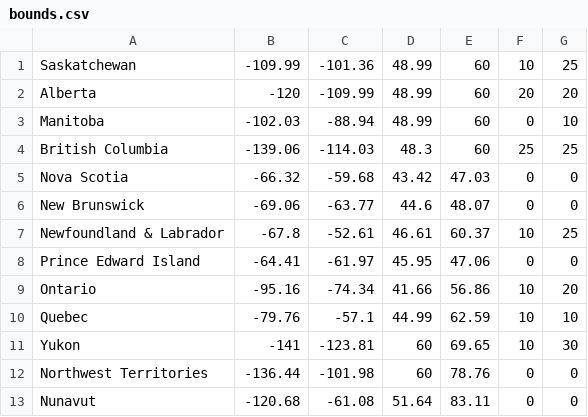
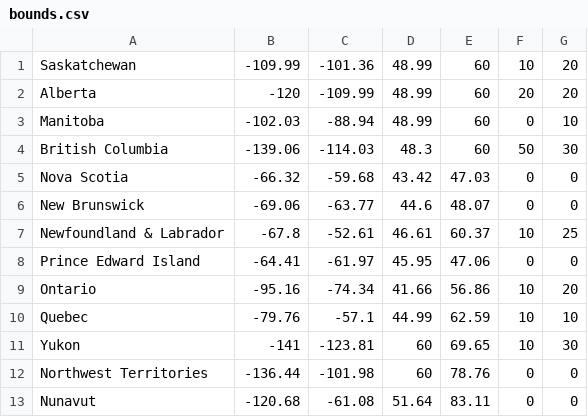
Before and after one commit to tastrick/471Project, a CSV file: website/server/bounds.csv, drawn as a sheet.

```diff
--- a/website/server/bounds.csv
+++ b/website/server/bounds.csv
@@ -1,5 +1,5 @@
-Saskatchewan,-109.99,-101.36,48.99,60,10,25
+Saskatchewan,-109.99,-101.36,48.99,60,10,20
 Alberta,-120,-109.99,48.99,60,20,20
 Manitoba,-102.03,-88.94,48.99,60,0,10
-British Columbia,-139.06,-114.03,48.3,60,25,25
+British Columbia,-139.06,-114.03,48.3,60,50,30
 Nova Scotia,-66.32,-59.68,43.42,47.03,0,0
```
Also changed, not shown: 6 other files.
